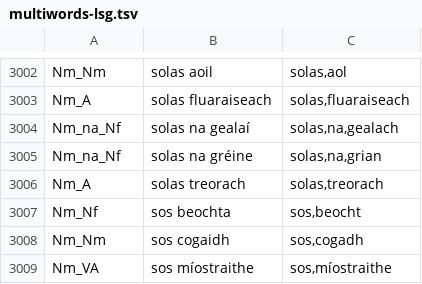
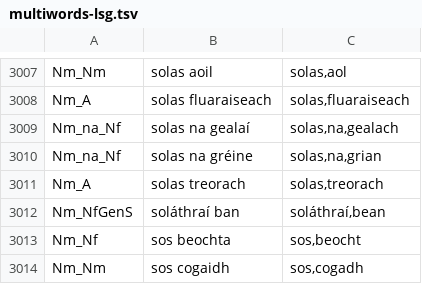
Before and after one commit to jimregan/gramadanj, a TSV file: src/main/resource/ie/tcd/slscs/itut/gramadanj/EID/multiwords-lsg.tsv, drawn as a sheet; only a part is shown, gaps mark what is left out; the shorter side is filled out with more unchanged rows; the diff covers the shown part only; the diff names each change by its address in the sheet, - before the commit and + after, or states it on an @@ line.

```diff
--- a/src/main/resource/ie/tcd/slscs/itut/gramadanj/EID/multiwords-lsg.tsv
+++ b/src/main/resource/ie/tcd/slscs/itut/gramadanj/EID/multiwords-lsg.tsv
+row 3012: Nm_NfGenS | soláthraí ban | soláthraí,bean
```
Also changed, not shown: 5 added rows elsewhere in this file, src/main/resource/ie/tcd/slscs/itut/gramadanj/EID/multiwords2.tsv, 1 other file.
